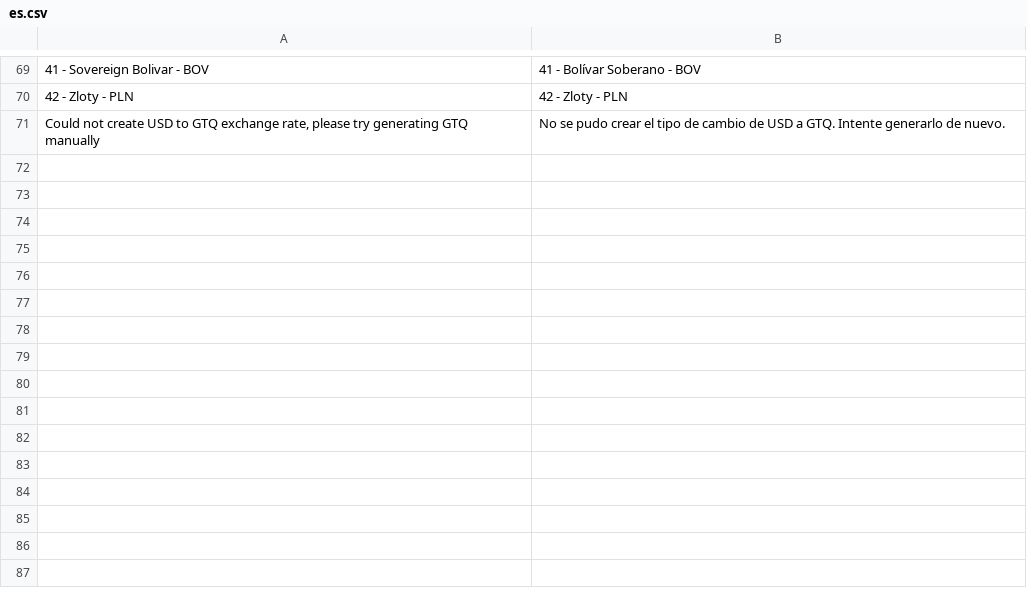
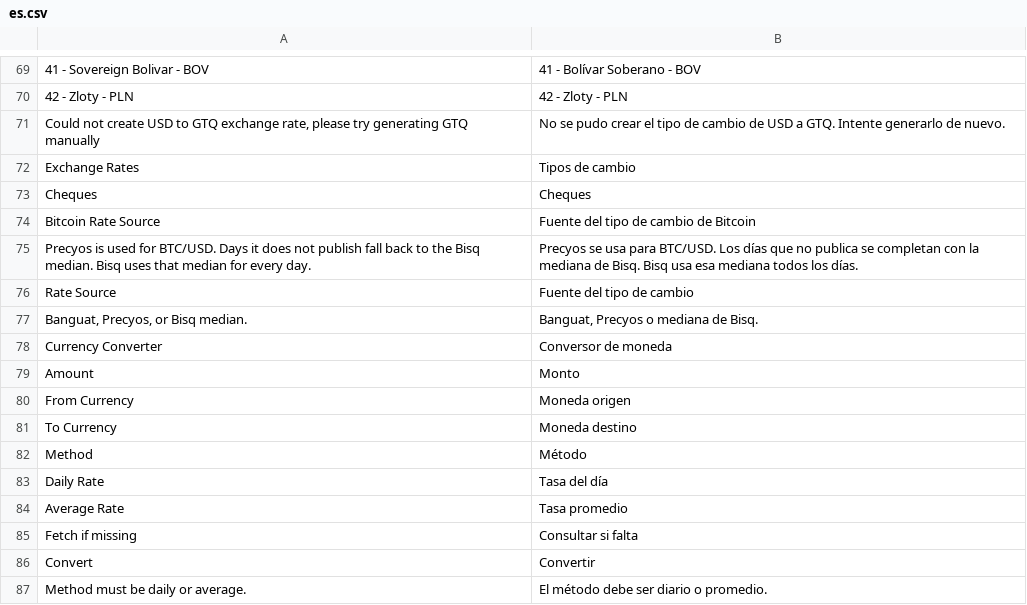
Before and after one commit to sihaysistema/cambiare-gtq, a CSV file: cambiare_gtq/translations/es.csv, drawn as a sheet; only a part is shown, gaps mark what is left out; the diff names each change by its address in the sheet, - before the commit and + after, or states it on an @@ line.

```diff
--- a/cambiare_gtq/translations/es.csv
+++ b/cambiare_gtq/translations/es.csv
+row 72: Exchange Rates | Tipos de cambio
+row 73: Cheques | Cheques
+row 74: Bitcoin Rate Source | Fuente del tipo de cambio de Bitcoin
+row 75: Precyos is used for BTC/USD. Days it does not publish fall back to the Bisq median. Bisq uses that median for every day. | Precyos se usa para BTC/USD. Los días que no publica se completan con la mediana de Bisq. Bisq usa esa mediana todos los días.
+row 76: Rate Source | Fuente del tipo de cambio
+row 77: Banguat, Precyos, or Bisq median. | Banguat, Precyos o mediana de Bisq.
+row 78: Currency Converter | Conversor de moneda
+row 79: Amount | Monto
+row 80: From Currency | Moneda origen
+row 81: To Currency | Moneda destino
+row 82: Method | Método
+row 83: Daily Rate | Tasa del día
+row 84: Average Rate | Tasa promedio
+row 85: Fetch if missing | Consultar si falta
+row 86: Convert | Convertir
+row 87: Method must be daily or average. | El método debe ser diario o promedio.
```
Also changed, not shown: 26 other files.
